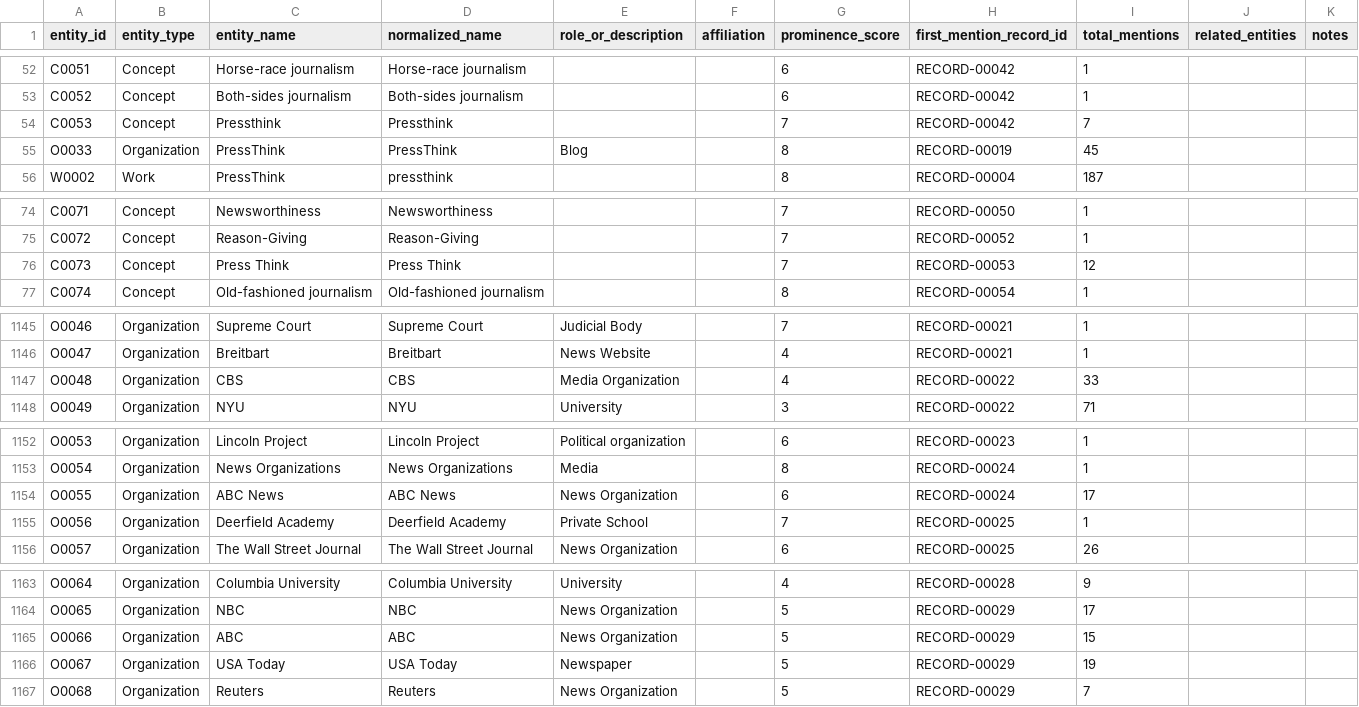
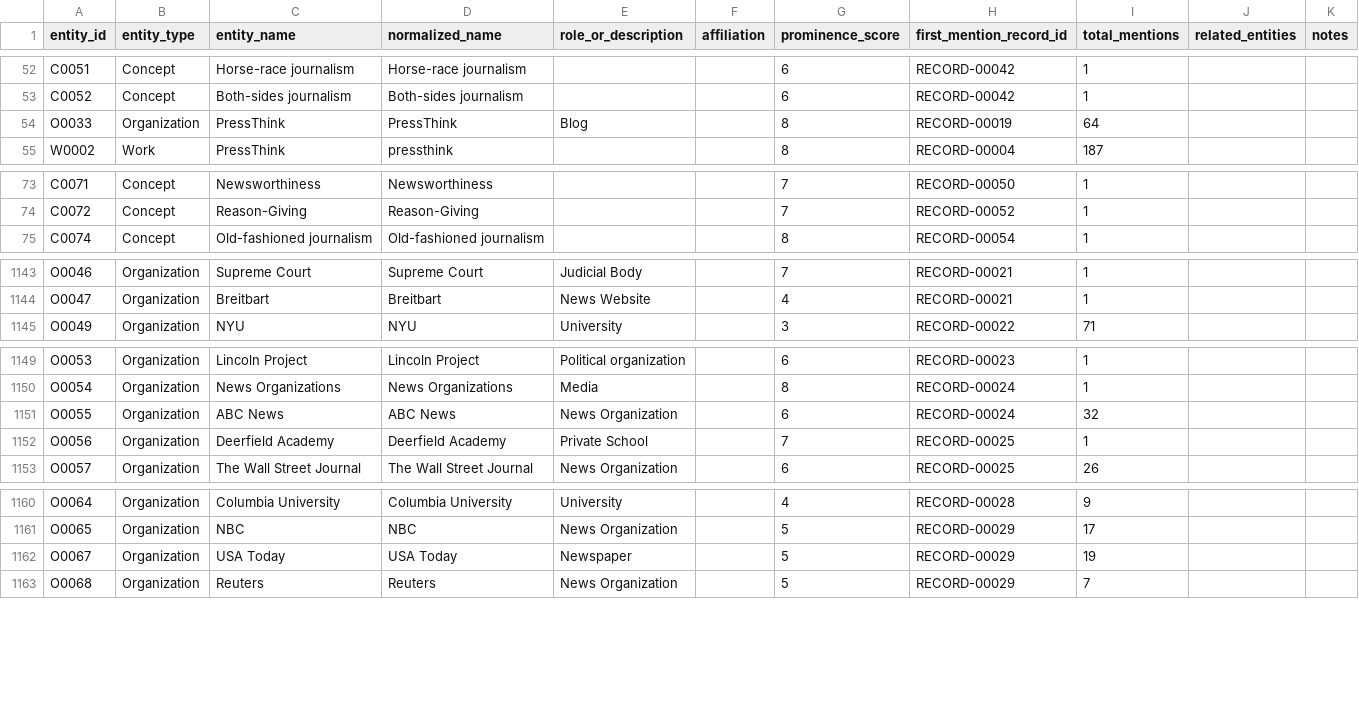
Before and after one commit to jamditis/rosen-frontend, a CSV file: data/extracted_entities.csv, drawn as a sheet; only a part is shown, gaps mark what is left out; the diff covers the shown part only.

```diff
--- a/data/extracted_entities.csv
+++ b/data/extracted_entities.csv
@@ -53,4 +53,3 @@ C0051,Concept,Horse-race journalism,Horse-race journalism,,,6,RECORD-00042,1,,
 C0052,Concept,Both-sides journalism,Both-sides journalism,,,6,RECORD-00042,1,,
-C0053,Concept,Pressthink,Pressthink,,,7,RECORD-00042,7,,
-O0033,Organization,PressThink,PressThink,Blog,,8,RECORD-00019,45,,
+O0033,Organization,PressThink,PressThink,Blog,,8,RECORD-00019,64,,
 W0002,Work,PressThink,pressthink,,,8,RECORD-00004,187,,
@@ -75,3 +74,2 @@ C0071,Concept,Newsworthiness,Newsworthiness,,,7,RECORD-00050,1,,
 C0072,Concept,Reason-Giving,Reason-Giving,,,7,RECORD-00052,1,,
-C0073,Concept,Press Think,Press Think,,,7,RECORD-00053,12,,
 C0074,Concept,Old-fashioned journalism,Old-fashioned journalism,,,8,RECORD-00054,1,,
@@ -1146,3 +1144,2 @@ O0046,Organization,Supreme Court,Supreme Court,Judicial Body,,7,RECORD-00021,1,,
 O0047,Organization,Breitbart,Breitbart,News Website,,4,RECORD-00021,1,,
-O0048,Organization,CBS,CBS,Media Organization,,4,RECORD-00022,33,,
 O0049,Organization,NYU,NYU,University,,3,RECORD-00022,71,,
@@ -1153,3 +1150,3 @@ O0053,Organization,Lincoln Project,Lincoln Project,Political organization,,6,REC
 O0054,Organization,News Organizations,News Organizations,Media,,8,RECORD-00024,1,,
-O0055,Organization,ABC News,ABC News,News Organization,,6,RECORD-00024,17,,
+O0055,Organization,ABC News,ABC News,News Organization,,6,RECORD-00024,32,,
 O0056,Organization,Deerfield Academy,Deerfield Academy,Private School,,7,RECORD-00025,1,,
@@ -1164,3 +1161,2 @@ O0064,Organization,Columbia University,Columbia University,University,,4,RECORD-
 O0065,Organization,NBC,NBC,News Organization,,5,RECORD-00029,17,,
-O0066,Organization,ABC,ABC,News Organization,,5,RECORD-00029,15,,
 O0067,Organization,USA Today,USA Today,Newspaper,,5,RECORD-00029,19,,
```
Also changed, not shown: 1 edited cell elsewhere in this file, 27 other files.
